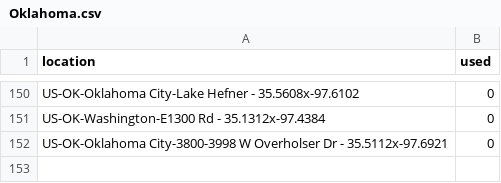
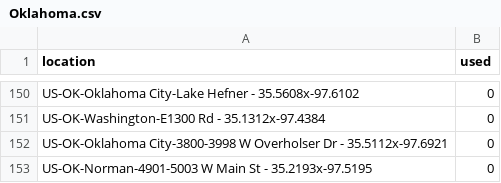
Before and after one commit to mhsundstrom/pcook-sightings, a CSV file: data/locations/Oklahoma.csv, drawn as a sheet; only a part is shown, gaps mark what is left out.

Commit message:
Aug 17, Oklahoma location

```diff
--- a/data/locations/Oklahoma.csv
+++ b/data/locations/Oklahoma.csv
@@ -152 +152,2 @@ US-OK-Washington-E1300 Rd - 35.1312x-97.4384,0
 US-OK-Oklahoma City-3800-3998 W Overholser Dr - 35.5112x-97.6921,0
+"US-OK-Norman-4901-5003 W Main St - 35.2193x-97.5195",0
```
Also changed, not shown: data/ebird_app.csv, 1 other file.
